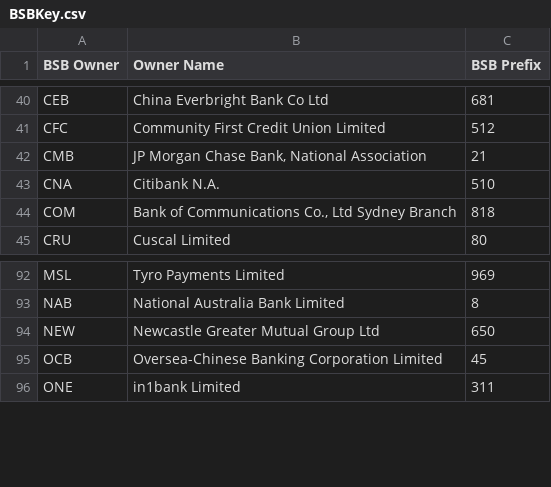
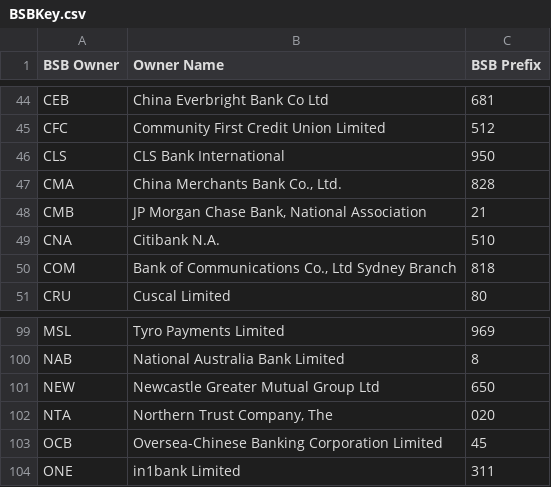
Before and after one commit to CorbanSurtees/Banking-data-fetch-bot, a CSV file: 3/sql/BSBKey.csv, drawn as a sheet; only a part is shown, gaps mark what is left out; the diff covers the shown part only; the diff names each change by its address in the sheet, - before the commit and + after, or states it on an @@ line.

```diff
--- a/3/sql/BSBKey.csv
+++ b/3/sql/BSBKey.csv
+row 46: CLS | CLS Bank International | 950
+row 47: CMA | China Merchants Bank Co., Ltd. | 828
+row 102: NTA | Northern Trust Company, The | 020
```
Also changed, not shown: 8 added rows elsewhere in this file, 1 other file.
